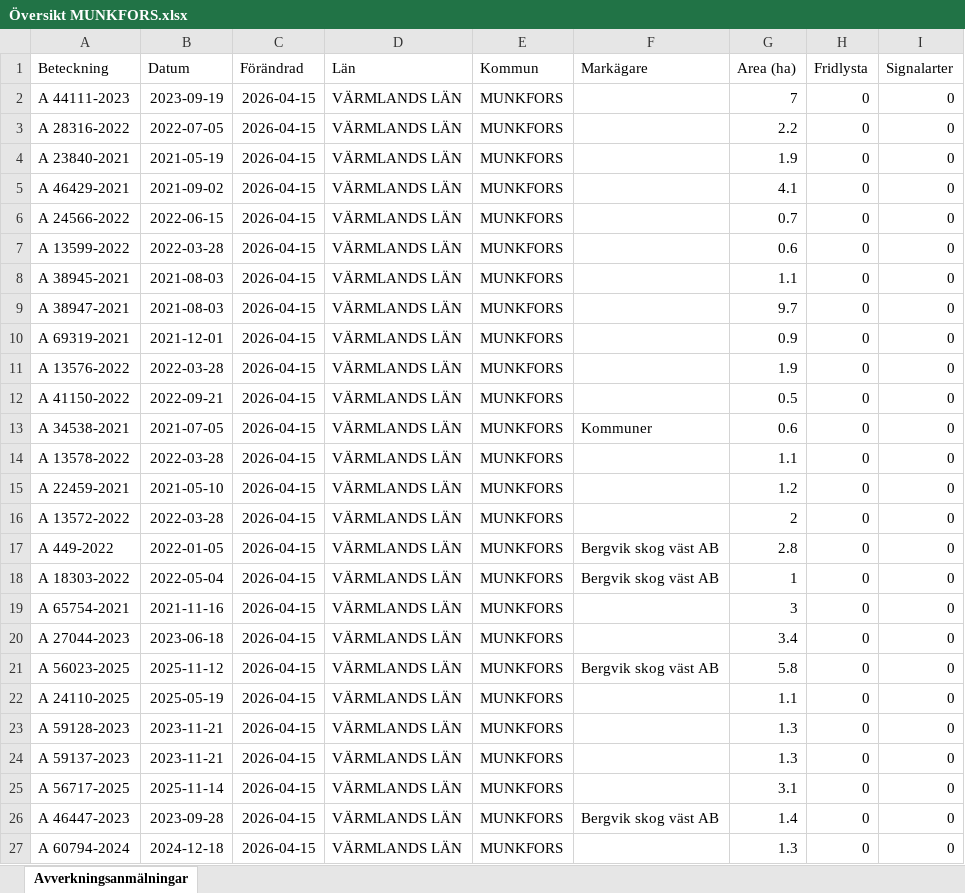
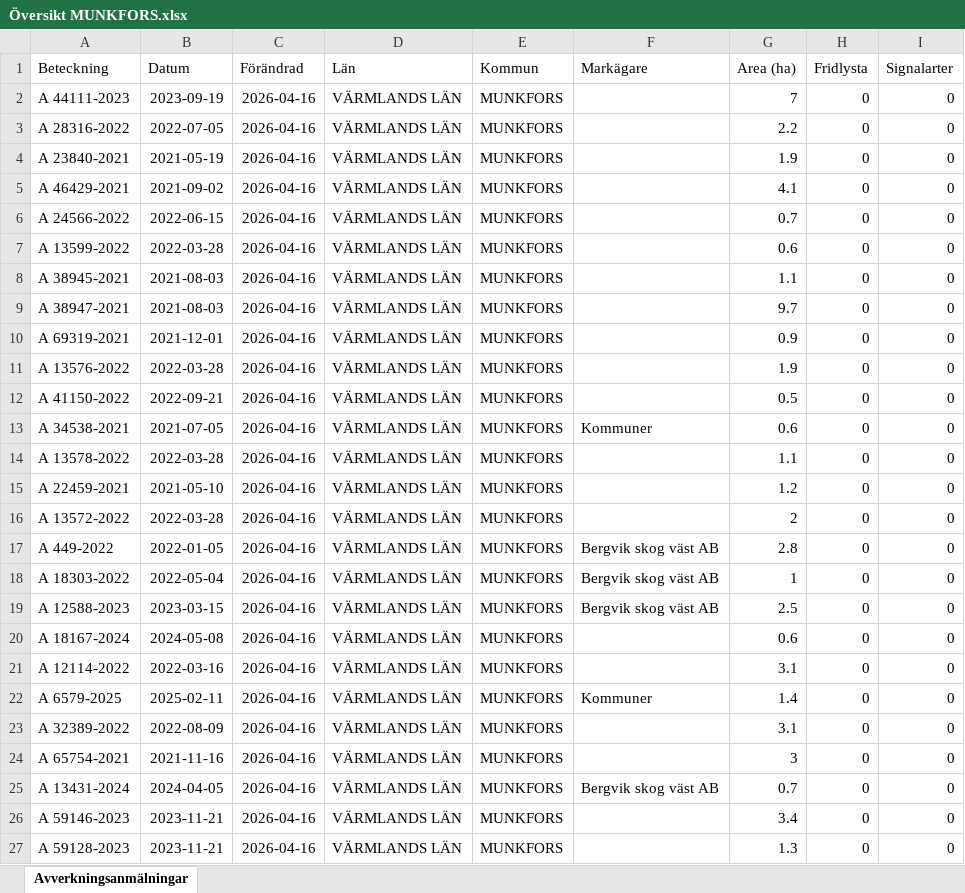
Before and after one commit to klasma/Logging_1762, an Excel workbook: Översikt MUNKFORS.xlsx, sheet Avverkningsanmälningar, drawn as a sheet; only a part is shown; values as stored, in another font and other column widths than the file's, no borders; the diff covers the shown part only; the diff names each change by its address in the sheet, - before the commit and + after, or states it on an @@ line.

```diff
--- a/Översikt MUNKFORS.xlsx (sheet Avverkningsanmälningar)
+++ b/Översikt MUNKFORS.xlsx (sheet Avverkningsanmälningar)
-C2:C27 (Förändrad): 2026-04-15
+C2:C27 (Förändrad): 2026-04-16
-A19 (Beteckning): A 65754-2021
+A19 (Beteckning): A 12588-2023
-B19 (Datum): 2021-11-16
+B19 (Datum): 2023-03-15
-F19 (Markägare): (empty)
+F19 (Markägare): Bergvik skog väst AB
-G19 (Area (ha)): 3
+G19 (Area (ha)): 2.5
-A20 (Beteckning): A 27044-2023
+A20 (Beteckning): A 18167-2024
-B20 (Datum): 2023-06-18
+B20 (Datum): 2024-05-08
-G20 (Area (ha)): 3.4
+G20 (Area (ha)): 0.6
-A21 (Beteckning): A 56023-2025
+A21 (Beteckning): A 12114-2022
-B21 (Datum): 2025-11-12
+B21 (Datum): 2022-03-16
-F21 (Markägare): Bergvik skog väst AB
+F21 (Markägare): (empty)
-G21 (Area (ha)): 5.8
+G21 (Area (ha)): 3.1
-A22 (Beteckning): A 24110-2025
+A22 (Beteckning): A 6579-2025
-B22 (Datum): 2025-05-19
+B22 (Datum): 2025-02-11
-F22 (Markägare): (empty)
+F22 (Markägare): Kommuner
-G22 (Area (ha)): 1.1
+G22 (Area (ha)): 1.4
-A23 (Beteckning): A 59128-2023
+A23 (Beteckning): A 32389-2022
-B23 (Datum): 2023-11-21
+B23 (Datum): 2022-08-09
-G23 (Area (ha)): 1.3
+G23 (Area (ha)): 3.1
-A24 (Beteckning): A 59137-2023
+A24 (Beteckning): A 65754-2021
-B24 (Datum): 2023-11-21
+B24 (Datum): 2021-11-16
-G24 (Area (ha)): 1.3
+G24 (Area (ha)): 3
-A25 (Beteckning): A 56717-2025
+A25 (Beteckning): A 13431-2024
-B25 (Datum): 2025-11-14
+B25 (Datum): 2024-04-05
-F25 (Markägare): (empty)
+F25 (Markägare): Bergvik skog väst AB
-G25 (Area (ha)): 3.1
+G25 (Area (ha)): 0.7
-A26 (Beteckning): A 46447-2023
+A26 (Beteckning): A 59146-2023
-B26 (Datum): 2023-09-28
+B26 (Datum): 2023-11-21
-F26 (Markägare): Bergvik skog väst AB
+F26 (Markägare): (empty)
-G26 (Area (ha)): 1.4
+G26 (Area (ha)): 3.4
-A27 (Beteckning): A 60794-2024
+A27 (Beteckning): A 59128-2023
-B27 (Datum): 2024-12-18
+B27 (Datum): 2023-11-21
```
Also changed, not shown: 300 edited cells elsewhere in this sheet, artfynd/A 44111-2023 artfynd.xlsx, 5 other files.
